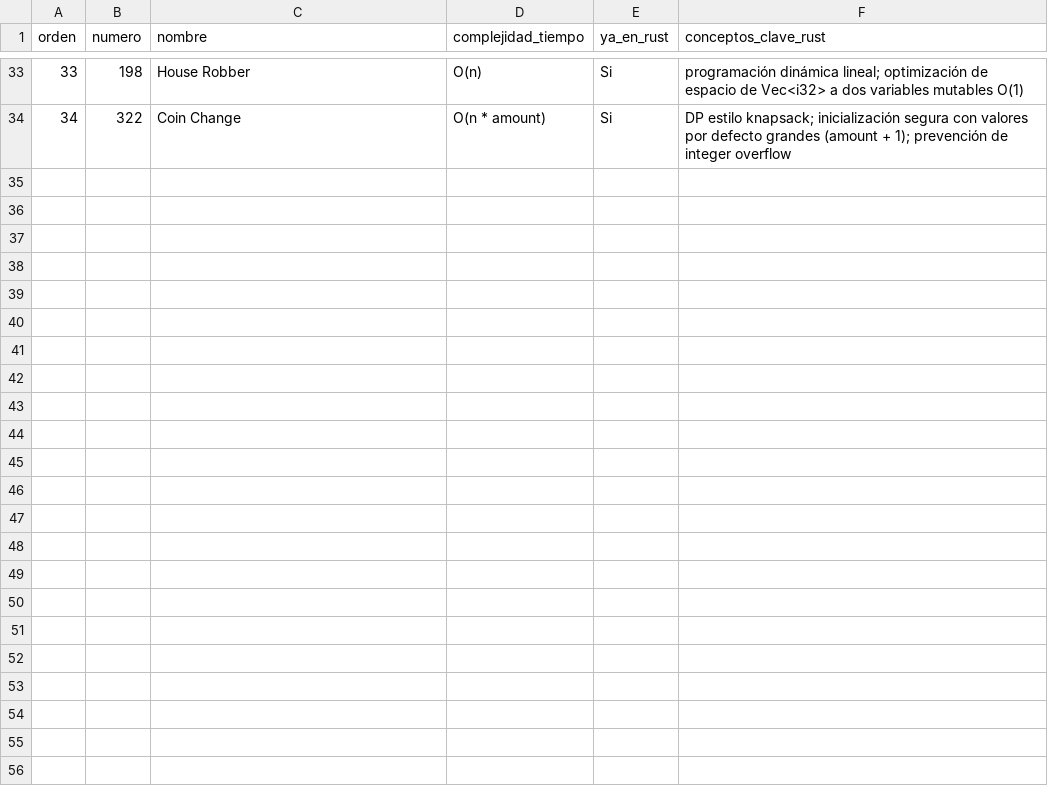
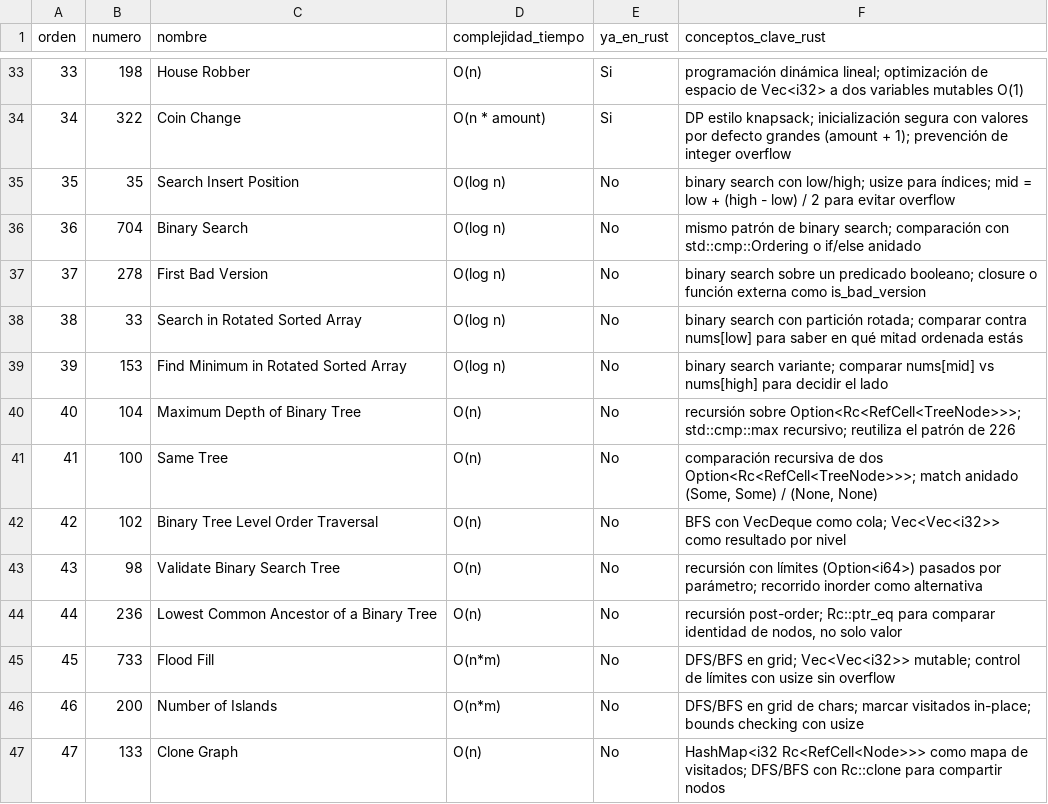
Before and after one commit to PonchoCeniceros/academia-jedi, a CSV file: trials/roadmap.csv, drawn as a sheet; only a part is shown, gaps mark what is left out; the diff covers the shown part only.

Commit message:
[main] agrega ronda 3 al roadmap: binary search, arboles, grafos, backtracking, DP y heap
Define 26 problemas nuevos (orden 35-60) para consolidar patrones nuevos
(binary search, grafos, backtracking) y reforzar DP, con faciles de
calentamiento intercalados antes de cada bloque nuevo.

```diff
--- a/trials/roadmap.csv
+++ b/trials/roadmap.csv
@@ -34 +34,14 @@ orden,numero,nombre,complejidad_tiempo,ya_en_rust,conceptos_clave_rust
 34,322,Coin Change,O(n * amount),Si,"DP estilo knapsack; inicialización segura con valores por defecto grandes (amount + 1); prevención de integer overflow"
+35,35,Search Insert Position,O(log n),No,"binary search con low/high; usize para índices; mid = low + (high - low) / 2 para evitar overflow"
+36,704,Binary Search,O(log n),No,"mismo patrón de binary search; comparación con std::cmp::Ordering o if/else anidado"
+37,278,First Bad Version,O(log n),No,"binary search sobre un predicado booleano; closure o función externa como is_bad_version"
+38,33,Search in Rotated Sorted Array,O(log n),No,"binary search con partición rotada; comparar contra nums[low] para saber en qué mitad ordenada estás"
+39,153,Find Minimum in Rotated Sorted Array,O(log n),No,"binary search variante; comparar nums[mid] vs nums[high] para decidir el lado"
+40,104,Maximum Depth of Binary Tree,O(n),No,"recursión sobre Option<Rc<RefCell<TreeNode>>>; std::cmp::max recursivo; reutiliza el patrón de 226"
+41,100,Same Tree,O(n),No,"comparación recursiva de dos Option<Rc<RefCell<TreeNode>>>; match anidado (Some, Some) / (None, None)"
+42,102,Binary Tree Level Order Traversal,O(n),No,"BFS con VecDeque como cola; Vec<Vec<i32>> como resultado por nivel"
+43,98,Validate Binary Search Tree,O(n),No,"recursión con límites (Option<i64>) pasados por parámetro; recorrido inorder como alternativa"
+44,236,Lowest Common Ancestor of a Binary Tree,O(n),No,"recursión post-order; Rc::ptr_eq para comparar identidad de nodos, no solo valor"
+45,733,Flood Fill,O(n*m),No,"DFS/BFS en grid; Vec<Vec<i32>> mutable; control de límites con usize sin overflow"
+46,200,Number of Islands,O(n*m),No,"DFS/BFS en grid de chars; marcar visitados in-place; bounds checking con usize"
+47,133,Clone Graph,O(n),No,"HashMap<i32 Rc<RefCell<Node>>> como mapa de visitados; DFS/BFS con Rc::clone para compartir nodos"
```
Also changed, not shown: 13 added rows elsewhere in this file.
